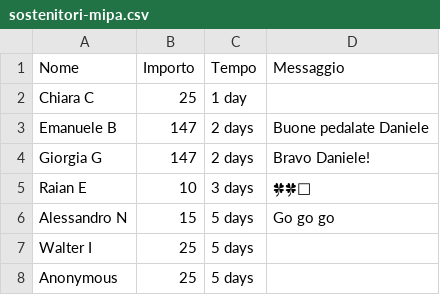
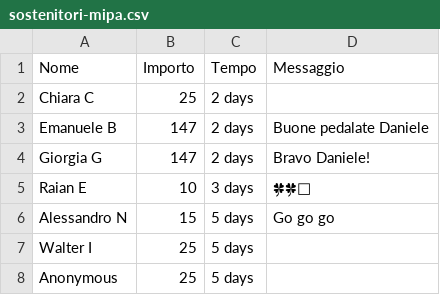
Before and after one commit to dannybag/inbiciperilmondo, a CSV file: sostenitori-mipa.csv, drawn as a sheet; only a part is shown.

```diff
--- a/sostenitori-mipa.csv
+++ b/sostenitori-mipa.csv
@@ -1,3 +1,3 @@
 "Nome","Importo","Tempo","Messaggio"
-"Chiara C","25","1 day",""
+"Chiara C","25","2 days",""
 "Emanuele B","147","2 days","Buone pedalate Daniele"
```
Also changed, not shown: 1 other file.
